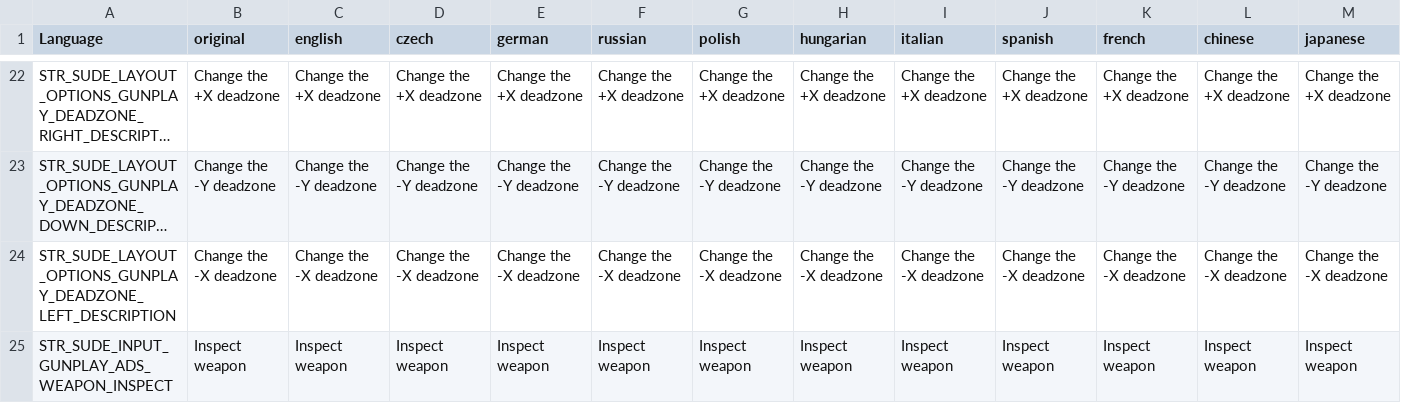
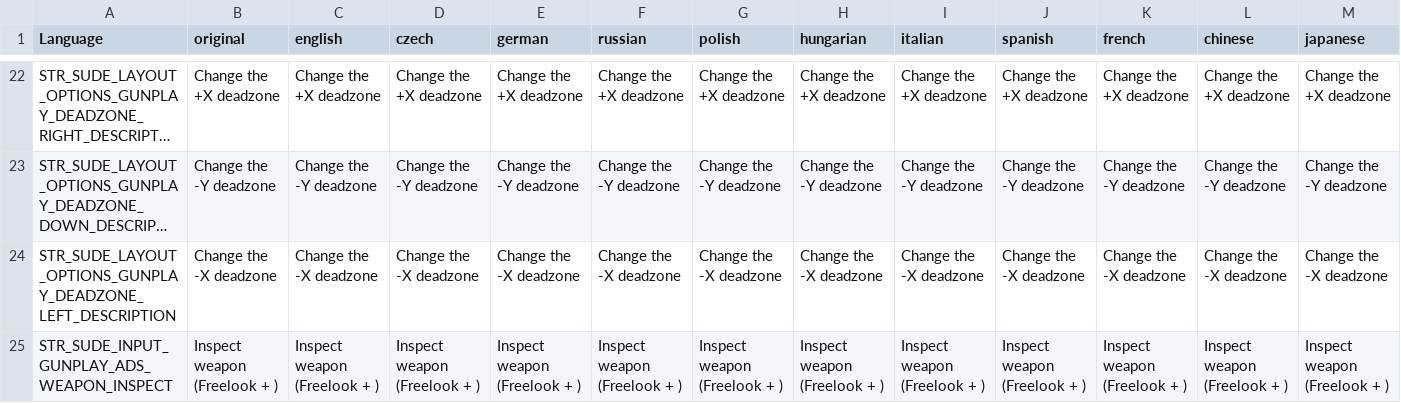
Before and after one commit to simonvic/sGunplay, a CSV file: stringtable.csv, drawn as a sheet; only a part is shown, gaps mark what is left out; long unchanged cells end in …; the diff covers the shown part only; the diff names each change by its address in the sheet, - before the commit and + after, or states it on an @@ line.

Commit message:
Updated stringtable

```diff
--- a/stringtable.csv
+++ b/stringtable.csv
-B25 (original): Inspect weapon
+B25 (original): Inspect weapon (Freelook + )
-C25 (english): Inspect weapon
+C25 (english): Inspect weapon (Freelook + )
-D25 (czech): Inspect weapon
+D25 (czech): Inspect weapon (Freelook + )
-E25 (german): Inspect weapon
+E25 (german): Inspect weapon (Freelook + )
-F25 (russian): Inspect weapon
+F25 (russian): Inspect weapon (Freelook + )
-G25 (polish): Inspect weapon
+G25 (polish): Inspect weapon (Freelook + )
-H25 (hungarian): Inspect weapon
+H25 (hungarian): Inspect weapon (Freelook + )
-I25 (italian): Inspect weapon
+I25 (italian): Inspect weapon (Freelook + )
-J25 (spanish): Inspect weapon
+J25 (spanish): Inspect weapon (Freelook + )
-K25 (french): Inspect weapon
+K25 (french): Inspect weapon (Freelook + )
-L25 (chinese): Inspect weapon
+L25 (chinese): Inspect weapon (Freelook + )
-M25 (japanese): Inspect weapon
+M25 (japanese): Inspect weapon (Freelook + )
```
Also changed, not shown: 2 edited cells elsewhere in this file.
